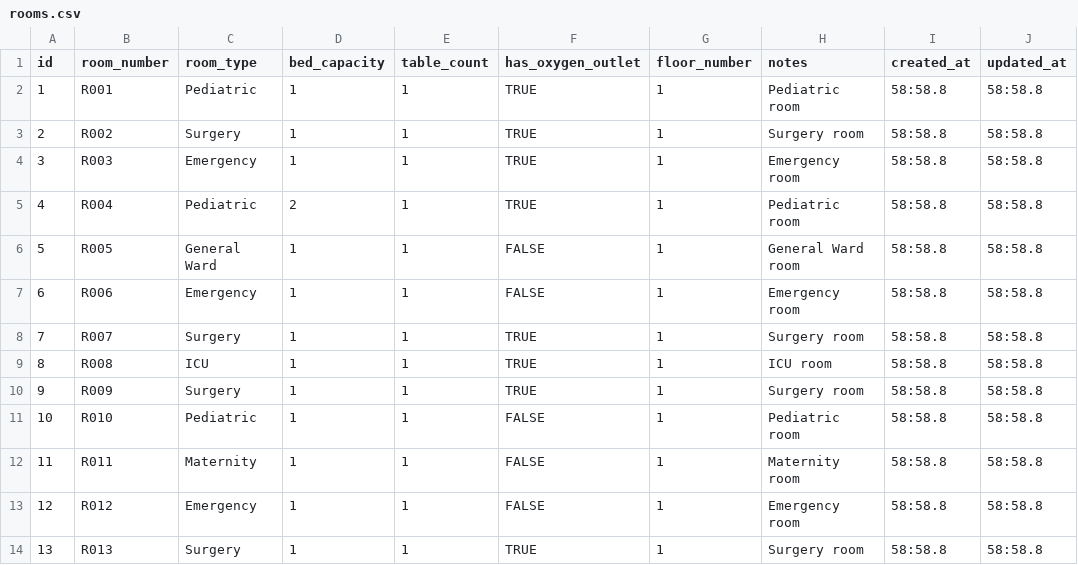
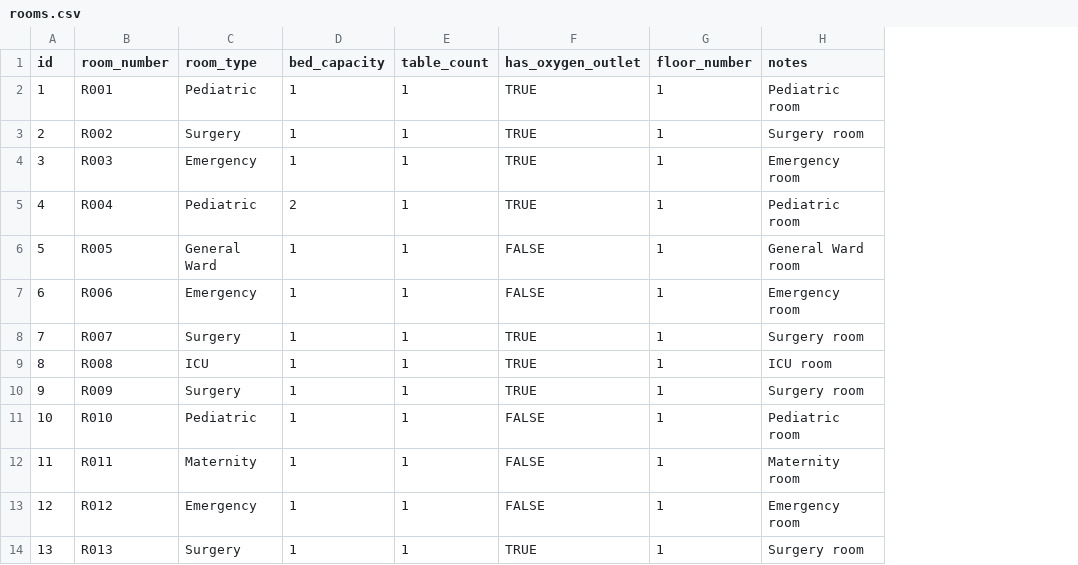
Before and after one commit to LeNekoza/MCP_HF_Hackathon, a CSV file: hospital_data_final/rooms.csv, drawn as a sheet; only a part is shown; the diff names each change by its address in the sheet, - before the commit and + after, or states it on an @@ line.

```diff
--- a/hospital_data_final/rooms.csv
+++ b/hospital_data_final/rooms.csv
-column I (created_at), rows 2-14: all 58:58.8
-column J (updated_at), rows 2-14: all 58:58.8
```
Also changed, not shown: hospital_data_final/hospital_inventory.csv, hospital_data_final/storage_rooms.csv, 25 other files.
